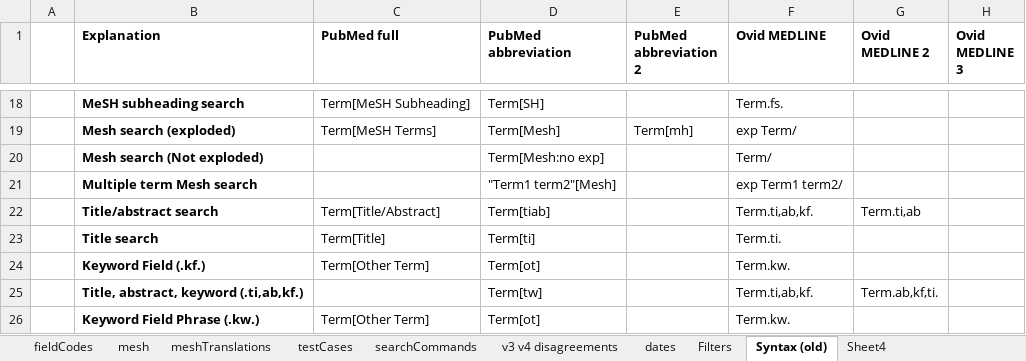
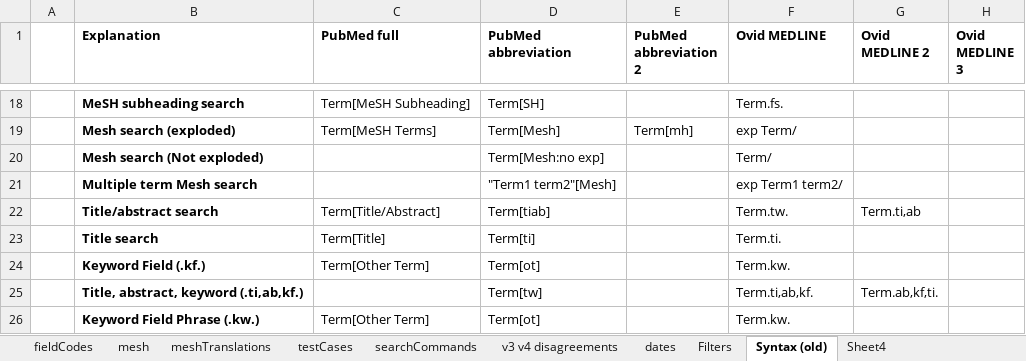
Before and after one commit to IEBH/sra-polyglot, an Excel workbook: data/v4.xlsx, sheet Syntax (old), drawn as a sheet; only a part is shown, gaps mark what is left out; values as stored, in another font and other column widths than the file's, no borders; conditional formats not drawn; the diff names each change by its address in the sheet, - before the commit and + after, or states it on an @@ line.

Commit message:
fix: changed the translation issue .tw.

```diff
--- a/data/v4.xlsx (sheet Syntax (old))
+++ b/data/v4.xlsx (sheet Syntax (old))
-F22 (Ovid MEDLINE): Term.ti,ab,kf.
+F22 (Ovid MEDLINE): Term.tw.
```
Also changed, not shown: sheet fieldCodes, 3 other files.
